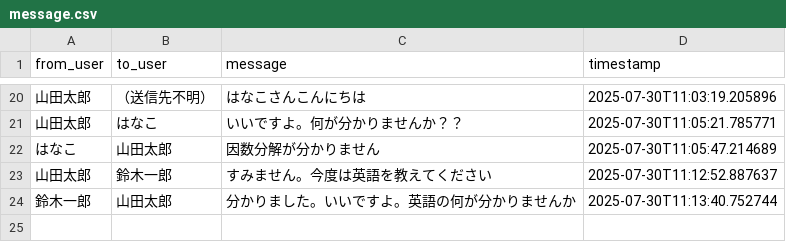
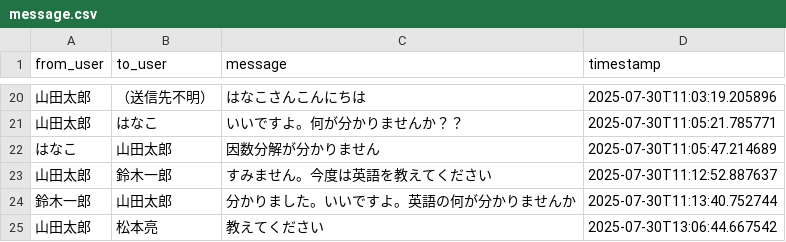
Before and after one commit to keisuke-fbr/university_matching_app, a CSV file: message.csv, drawn as a sheet; only a part is shown, gaps mark what is left out.

```diff
--- a/message.csv
+++ b/message.csv
@@ -24 +24,2 @@ from_user,to_user,message,timestamp
 鈴木一郎,山田太郎,分かりました。いいですよ。英語の何が分かりませんか,2025-07-30T11:13:40.752744
+山田太郎,松本亮,教えてください,2025-07-30T13:06:44.667542
```
Also changed, not shown: 12 other files.
